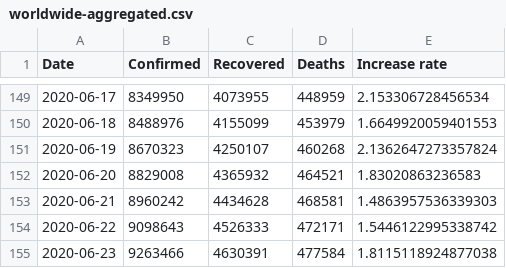
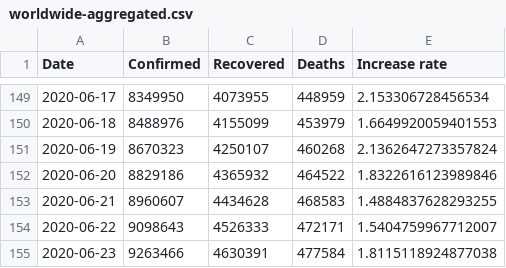
Before and after one commit to KastB/covid-19, a CSV file: data/worldwide-aggregated.csv, drawn as a sheet; only a part is shown, gaps mark what is left out.

```diff
--- a/data/worldwide-aggregated.csv
+++ b/data/worldwide-aggregated.csv
@@ -151,5 +151,5 @@ Date,Confirmed,Recovered,Deaths,Increase rate
 2020-06-19,8670323,4250107,460268,2.1362647273357824
-2020-06-20,8829008,4365932,464521,1.83020863236583
-2020-06-21,8960242,4434628,468581,1.4863957536339303
-2020-06-22,9098643,4526333,472171,1.5446122995338742
+2020-06-20,8829186,4365932,464522,1.8322616123989846
+2020-06-21,8960607,4434628,468583,1.4884837628293255
+2020-06-22,9098643,4526333,472171,1.5404759967712007
 2020-06-23,9263466,4630391,477584,1.8115118924877038
```
Also changed, not shown: data/countries-aggregated.csv, data/key-countries-pivoted.csv, 2 other files.
